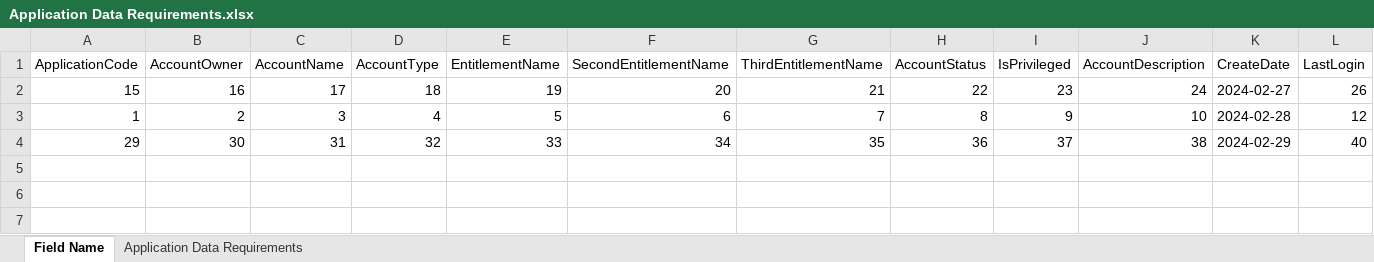
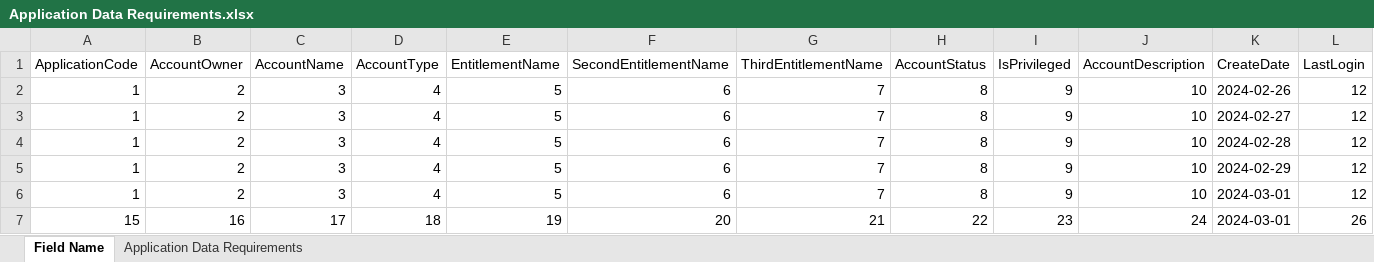
Before and after one commit to TaakJ/convert_files, an Excel workbook: export/Application Data Requirements.xlsx, sheet Field Name, drawn as a sheet; only a part is shown; values as stored, in another font and other column widths than the file's, no borders; removed rows and columns are numbered as before the commit, all else as after; rows hold the shown columns only; the diff names each change by its address in the sheet, - before the commit and + after, or states it on an @@ line.

```diff
--- a/export/Application Data Requirements.xlsx (sheet Field Name)
+++ b/export/Application Data Requirements.xlsx (sheet Field Name)
-row 2: 15 | 16 | 17 | 18 | 19 | 20 | 21 | 22 | 23 | 24 | 2024-02-27 | 26
+row 2: 1 | 2 | 3 | 4 | 5 | 6 | 7 | 8 | 9 | 10 | 2024-02-26 | 12
+row 3: 1 | 2 | 3 | 4 | 5 | 6 | 7 | 8 | 9 | 10 | 2024-02-27 | 12
-row 4: 29 | 30 | 31 | 32 | 33 | 34 | 35 | 36 | 37 | 38 | 2024-02-29 | 40
+row 5: 1 | 2 | 3 | 4 | 5 | 6 | 7 | 8 | 9 | 10 | 2024-02-29 | 12
+row 6: 1 | 2 | 3 | 4 | 5 | 6 | 7 | 8 | 9 | 10 | 2024-03-01 | 12
+row 7: 15 | 16 | 17 | 18 | 19 | 20 | 21 | 22 | 23 | 24 | 2024-03-01 | 26
```
Also changed, not shown: 6 other files.
